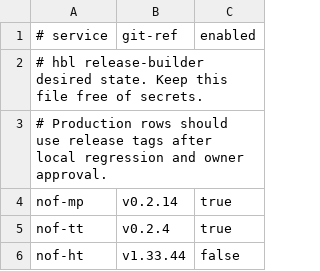
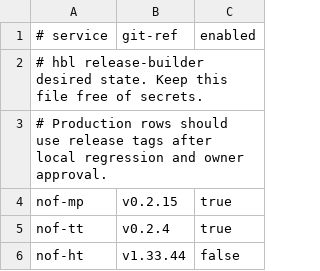
Before and after one commit to teanores/nof-infra, a TSV file: environments/hbl/desired-state.tsv, drawn as a sheet.

Commit message:
release: deploy nof-mp v0.2.15

```diff
--- a/environments/hbl/desired-state.tsv
+++ b/environments/hbl/desired-state.tsv
@@ -3,3 +3,3 @@
 # Production rows should use release tags after local regression and owner approval.
-nof-mp	v0.2.14	true
+nof-mp	v0.2.15	true
 nof-tt	v0.2.4	true
```
